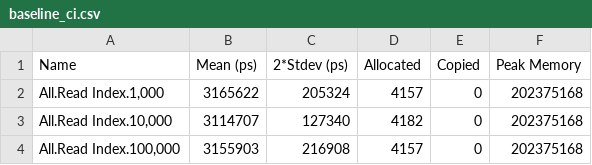
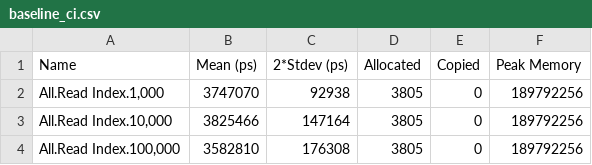
Before and after one commit to tbidne/charon, a CSV file: benchmarks/baseline_ci.csv, drawn as a sheet.

Commit message:
Update benchmarks

```diff
--- a/benchmarks/baseline_ci.csv
+++ b/benchmarks/baseline_ci.csv
@@ -1,4 +1,4 @@
 Name,Mean (ps),2*Stdev (ps),Allocated,Copied,Peak Memory
-"All.Read Index.1,000",3165622,205324,4157,0,202375168
-"All.Read Index.10,000",3114707,127340,4182,0,202375168
-"All.Read Index.100,000",3155903,216908,4157,0,202375168
+"All.Read Index.1,000",3747070,92938,3805,0,189792256
+"All.Read Index.10,000",3825466,147164,3805,0,189792256
+"All.Read Index.100,000",3582810,176308,3805,0,189792256
```
